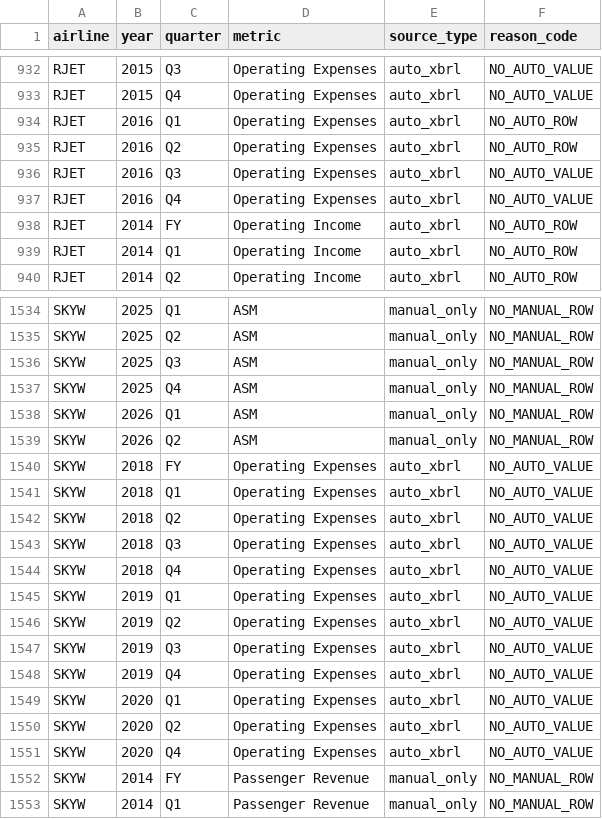
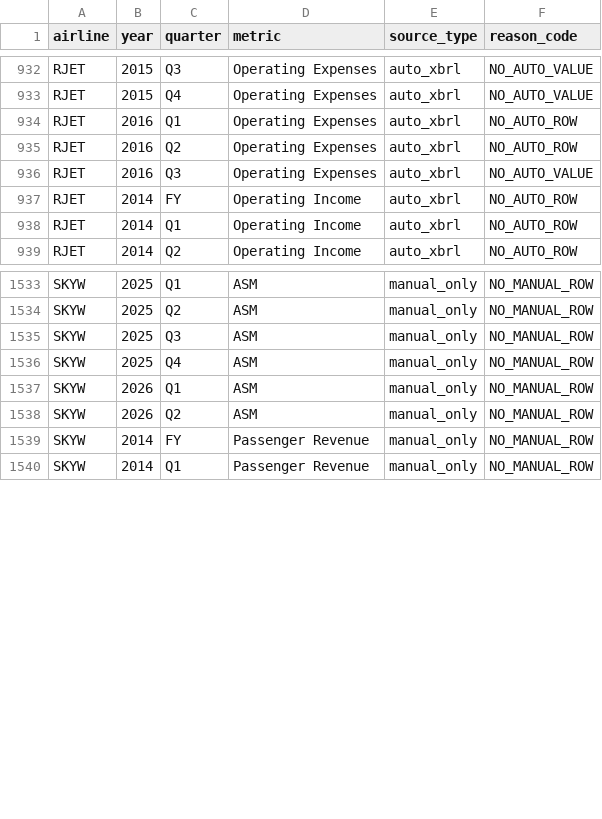
Before and after one commit to mtricanowicz/airline_financials, a CSV file: airline-dashboard/data/generated/diagnostics/coverage_detail.csv, drawn as a sheet; only a part is shown, gaps mark what is left out.

Commit message:
Added a fallback to calculate Operating Expenses as Operating Revenue minus Operating Income whenever the metric is not available within the company facts taxonomy for that period. This addresses several missing periods for SKYW and RJET, but is now in place to handle any ticker that has this issue in the future.

```diff
--- a/airline-dashboard/data/generated/diagnostics/coverage_detail.csv
+++ b/airline-dashboard/data/generated/diagnostics/coverage_detail.csv
@@ -936,3 +936,2 @@ RJET,2016,Q2,Operating Expenses,auto_xbrl,NO_AUTO_ROW
 RJET,2016,Q3,Operating Expenses,auto_xbrl,NO_AUTO_VALUE
-RJET,2016,Q4,Operating Expenses,auto_xbrl,NO_AUTO_VALUE
 RJET,2014,FY,Operating Income,auto_xbrl,NO_AUTO_ROW
@@ -1539,14 +1538,2 @@ SKYW,2026,Q1,ASM,manual_only,NO_MANUAL_ROW
 SKYW,2026,Q2,ASM,manual_only,NO_MANUAL_ROW
-SKYW,2018,FY,Operating Expenses,auto_xbrl,NO_AUTO_VALUE
-SKYW,2018,Q1,Operating Expenses,auto_xbrl,NO_AUTO_VALUE
-SKYW,2018,Q2,Operating Expenses,auto_xbrl,NO_AUTO_VALUE
-SKYW,2018,Q3,Operating Expenses,auto_xbrl,NO_AUTO_VALUE
-SKYW,2018,Q4,Operating Expenses,auto_xbrl,NO_AUTO_VALUE
-SKYW,2019,Q1,Operating Expenses,auto_xbrl,NO_AUTO_VALUE
-SKYW,2019,Q2,Operating Expenses,auto_xbrl,NO_AUTO_VALUE
-SKYW,2019,Q3,Operating Expenses,auto_xbrl,NO_AUTO_VALUE
-SKYW,2019,Q4,Operating Expenses,auto_xbrl,NO_AUTO_VALUE
-SKYW,2020,Q1,Operating Expenses,auto_xbrl,NO_AUTO_VALUE
-SKYW,2020,Q2,Operating Expenses,auto_xbrl,NO_AUTO_VALUE
-SKYW,2020,Q4,Operating Expenses,auto_xbrl,NO_AUTO_VALUE
 SKYW,2014,FY,Passenger Revenue,manual_only,NO_MANUAL_ROW
```
Also changed, not shown: airline-dashboard/data/generated/diagnostics/coverage_summary.csv, 3 other files.
